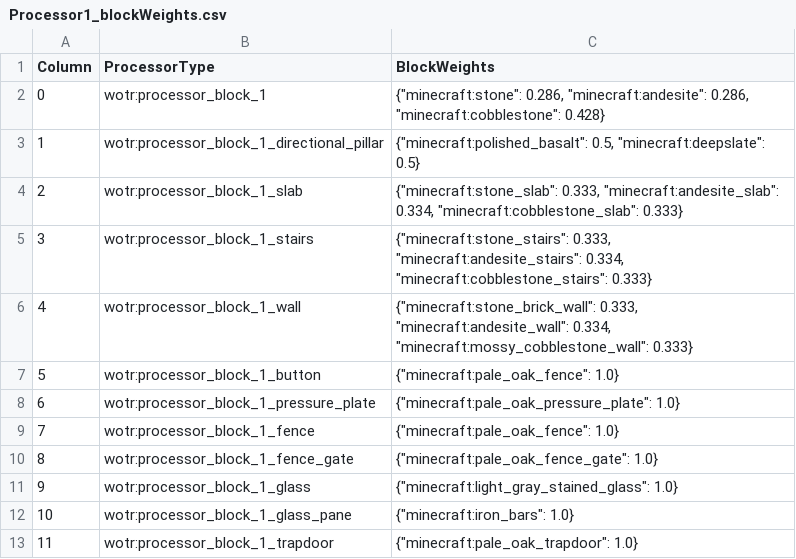
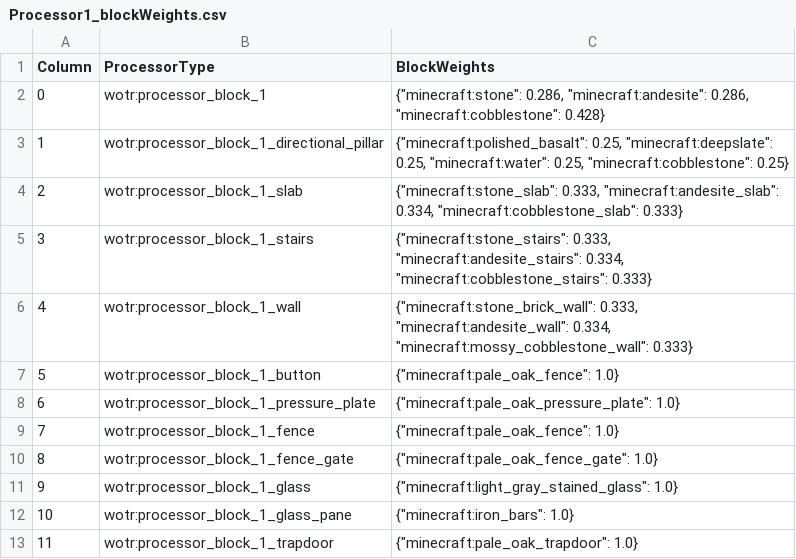
Before and after one commit to Bullzey/schematic_to_json_wotr, a CSV file: theme_mal/BlockWeights/Processor1_blockWeights.csv, drawn as a sheet.

```diff
--- a/theme_mal/BlockWeights/Processor1_blockWeights.csv
+++ b/theme_mal/BlockWeights/Processor1_blockWeights.csv
@@ -2,3 +2,3 @@ Column,ProcessorType,BlockWeights
 0,wotr:processor_block_1,"{""minecraft:stone"": 0.286, ""minecraft:andesite"": 0.286, ""minecraft:cobblestone"": 0.428}"
-1,wotr:processor_block_1_directional_pillar,"{""minecraft:polished_basalt"": 0.5, ""minecraft:deepslate"": 0.5}"
+1,wotr:processor_block_1_directional_pillar,"{""minecraft:polished_basalt"": 0.25, ""minecraft:deepslate"": 0.25, ""minecraft:water"": 0.25, ""minecraft:cobblestone"": 0.25}"
 2,wotr:processor_block_1_slab,"{""minecraft:stone_slab"": 0.333, ""minecraft:andesite_slab"": 0.334, ""minecraft:cobblestone_slab"": 0.333}"
```
Also changed, not shown: theme_mal/Blockcsv/processor1.csv, 6 other files.
